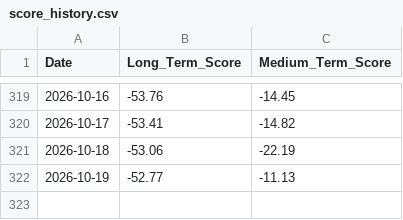
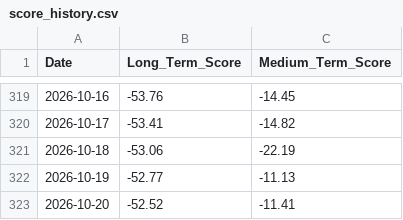
Before and after one commit to LucasHonoratoDeSouza/Bitcoin-Quant-Project, a CSV file: data/signals/score_history.csv, drawn as a sheet; only a part is shown, gaps mark what is left out.

```diff
--- a/data/signals/score_history.csv
+++ b/data/signals/score_history.csv
@@ -322 +322,2 @@ Date,Long_Term_Score,Medium_Term_Score
 2026-10-19,-52.77,-11.13
+2026-10-20,-52.52,-11.41
```
Also changed, not shown: 9 other files.
